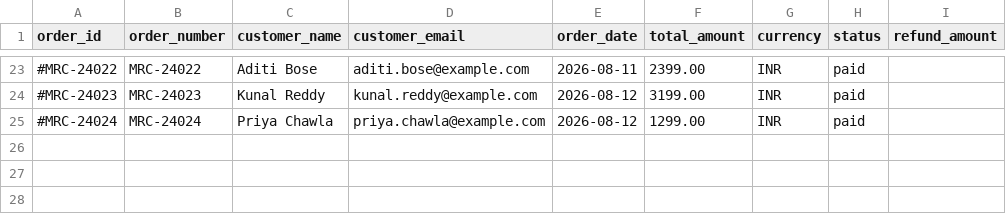
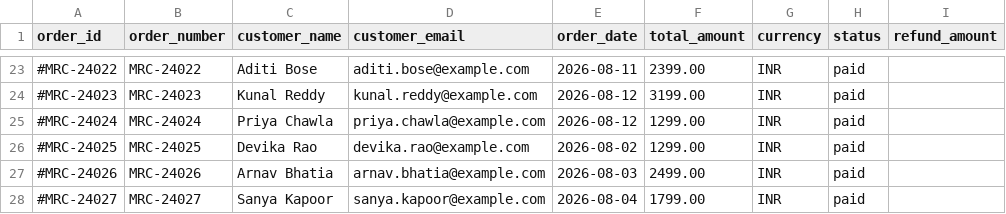
Before and after one commit to maheshwarisharman/Mercora-AI, a CSV file: synthetic-data/mercora_demo/orders.csv, drawn as a sheet; only a part is shown, gaps mark what is left out.

Commit message:
feat: update documentation, and add synthetic order data

```diff
--- a/synthetic-data/mercora_demo/orders.csv
+++ b/synthetic-data/mercora_demo/orders.csv
@@ -25 +25,4 @@
 "#MRC-24024","MRC-24024","Priya Chawla","priya.chawla@example.com","2026-08-12","1299.00","INR","paid",""
+"#MRC-24025","MRC-24025","Devika Rao","devika.rao@example.com","2026-08-02","1299.00","INR","paid",""
+"#MRC-24026","MRC-24026","Arnav Bhatia","arnav.bhatia@example.com","2026-08-03","2499.00","INR","paid",""
+"#MRC-24027","MRC-24027","Sanya Kapoor","sanya.kapoor@example.com","2026-08-04","1799.00","INR","paid",""
```
Also changed, not shown: 4 other files.
